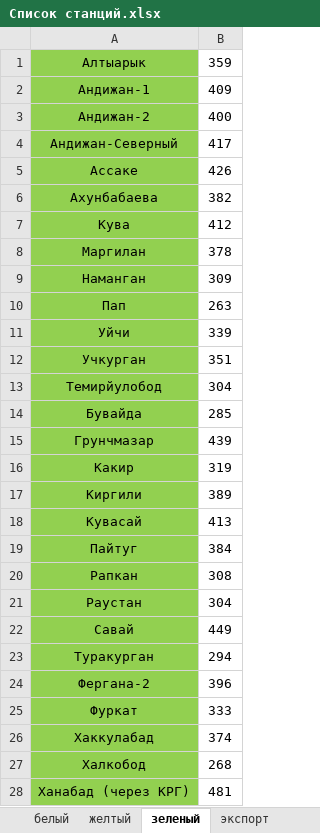
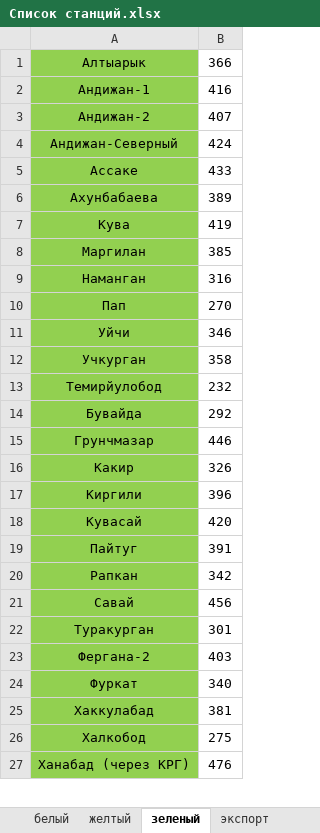
Before and after one commit to Abbossbek/Train-new, an Excel workbook: Train/Files/Список станций.xlsx, sheet зеленый, drawn as a sheet; only a part is shown; values as stored, in another font and other column widths than the file's, no borders; removed rows and columns are numbered as before the commit, all else as after; the diff covers the shown part only; the diff names each change by its address in the sheet, - before the commit and + after, or states it on an @@ line.

```diff
--- a/Train/Files/Список станций.xlsx (sheet зеленый)
+++ b/Train/Files/Список станций.xlsx (sheet зеленый)
-B1: 359
+B1: 366
-B2: 409
+B2: 416
-B3: 400
+B3: 407
-B4: 417
+B4: 424
-B5: 426
+B5: 433
-B6: 382
+B6: 389
-B7: 412
+B7: 419
-B8: 378
+B8: 385
-B9: 309
+B9: 316
-B10: 263
+B10: 270
-B11: 339
+B11: 346
-B12: 351
+B12: 358
-B13: 304
+B13: 232
-B14: 285
+B14: 292
-B15: 439
+B15: 446
-B16: 319
+B16: 326
-B17: 389
+B17: 396
-B18: 413
+B18: 420
-B19: 384
+B19: 391
-B20: 308
+B20: 342
-row 21: Раустан | 304
-B21: 449
+B21: 456
-B22: 294
+B22: 301
-B23: 396
+B23: 403
-B24: 333
+B24: 340
-B25: 374
+B25: 381
-B26: 268
+B26: 275
-B27: 481
+B27: 476
```
Also changed, not shown: 1 added row and 4 edited cells elsewhere in this sheet, sheet белый, sheet желтый, sheet экспорт, 4 other files.
